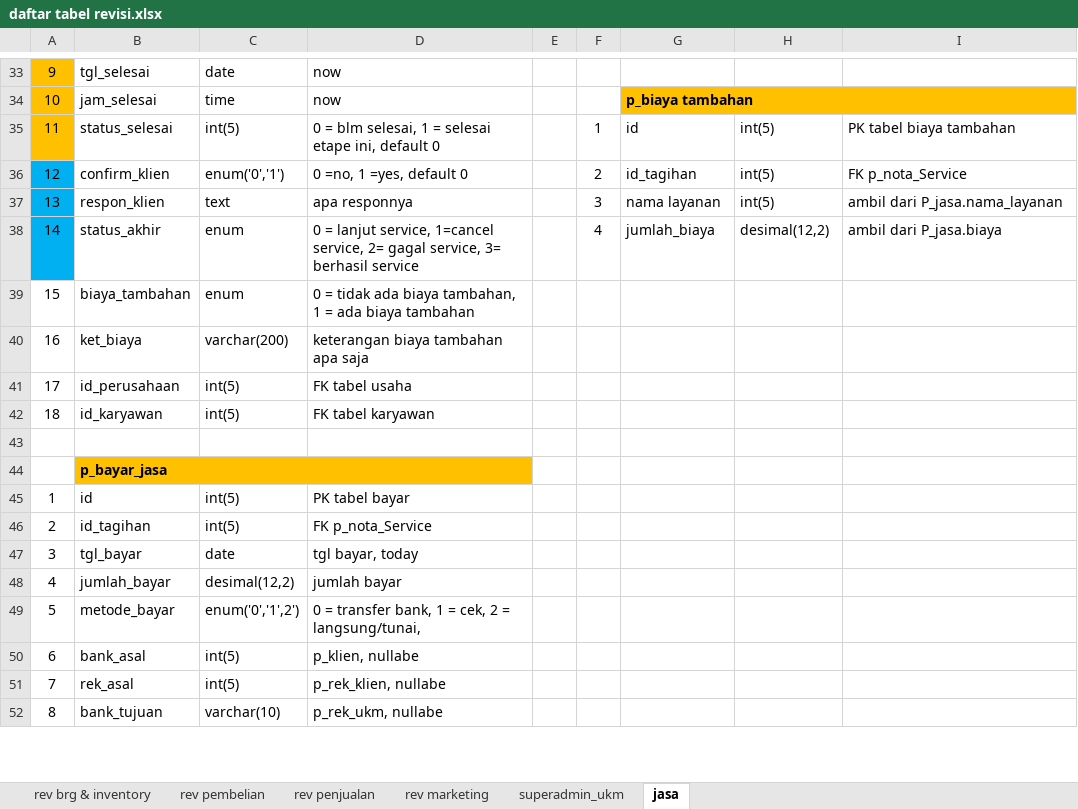
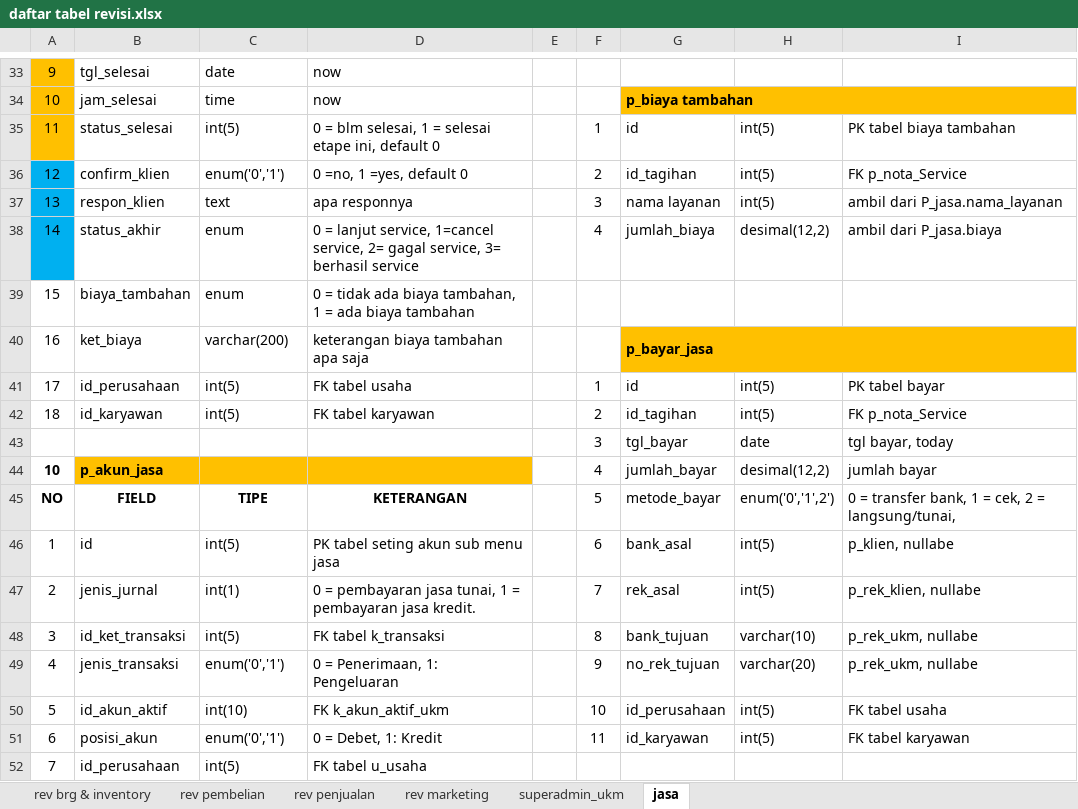
Before and after one commit to mastermanagements/New31SIM11, an Excel workbook: Documen Aturusaha/Revisi/daftar tabel revisi.xlsx, sheet jasa, drawn as a sheet; only a part is shown, gaps mark what is left out; values as stored, in another font and other column widths than the file's, no borders; removed rows and columns are numbered as before the commit, all else as after; the diff covers the shown part only; the diff names each change by its address in the sheet, - before the commit and + after, or states it on an @@ line.

Commit message:
update sub menu jasa : pembayaran & jurnal umum otomatis pembayaran jasa

```diff
--- a/Documen Aturusaha/Revisi/daftar tabel revisi.xlsx (sheet jasa)
+++ b/Documen Aturusaha/Revisi/daftar tabel revisi.xlsx (sheet jasa)
-G40: (empty)
+G40: p_bayar_jasa
-G40:I40 fill: none
+G40:I40 fill: #FFC000
+G40:I40 merged
-F41: (empty)
+F41: 1
-G41: (empty)
+G41: id
-H41:H42: (empty)
+H41:H42: int(5)
-I41: (empty)
+I41: PK tabel bayar
-F42: (empty)
+F42: 2
-G42: (empty)
+G42: id_tagihan
-I42: (empty)
+I42: FK p_nota_Service
-row 43: (empty)
+row 43:  |  |  |  |  | 3 | tgl_bayar | date | tgl bayar, today
-row 44:  | p_bayar_jasa
+row 44: 10 | p_akun_jasa |  |  |  | 4 | jumlah_bayar | desimal(12,2) | jumlah bayar
+row 45: NO | FIELD | TIPE | KETERANGAN |  | 5 | metode_bayar | enum('0','1',2') | 0 = transfer bank, 1 = cek, 2 = langsung/tunai,
-D46: PK tabel bayar
+D46: PK tabel seting akun sub menu jasa
-F46: (empty)
+F46: 6
-G46: (empty)
+G46: bank_asal
-H46: (empty)
+H46: int(5)
-I46: (empty)
+I46: p_klien, nullabe
-row 46: 2 | id_tagihan | int(5) | FK p_nota_Service
-row 47: 3 | tgl_bayar | date | tgl bayar, today
-row 48: 4 | jumlah_bayar | desimal(12,2) | jumlah bayar
-row 49: 5 | metode_bayar | enum('0','1',2') | 0 = transfer bank, 1 = cek, 2 = langsung/tunai,
-row 50: 6 | bank_asal | int(5) | p_klien, nullabe
+row 47: 2 | jenis_jurnal | int(1) | 0 = pembayaran jasa tunai, 1 = pembayaran jasa kredit. |  | 7 | rek_asal | int(5) | p_rek_klien, nullabe
+row 48: 3 | id_ket_transaksi | int(5) | FK tabel k_transaksi |  | 8 | bank_tujuan | varchar(10) | p_rek_ukm, nullabe
+row 49: 4 | jenis_transaksi | enum('0','1') | 0 = Penerimaan, 1: Pengeluaran |  | 9 | no_rek_tujuan | varchar(20) | p_rek_ukm, nullabe
+row 50: 5 | id_akun_aktif | int(10) | FK k_akun_aktif_ukm |  | 10 | id_perusahaan | int(5) | FK tabel usaha
+row 51: 6 | posisi_akun | enum('0','1') | 0 = Debet, 1: Kredit |  | 11 | id_karyawan | int(5) | FK tabel karyawan
-B52: rek_asal
+B52: id_perusahaan
-D52: p_rek_klien, nullabe
+D52: FK tabel u_usaha
-row 52: 8 | bank_tujuan | varchar(10) | p_rek_ukm, nullabe
```
Also changed, not shown: 2 removed rows and 18 edited cells elsewhere in this sheet, sheet rev penjualan, 1 other file.
